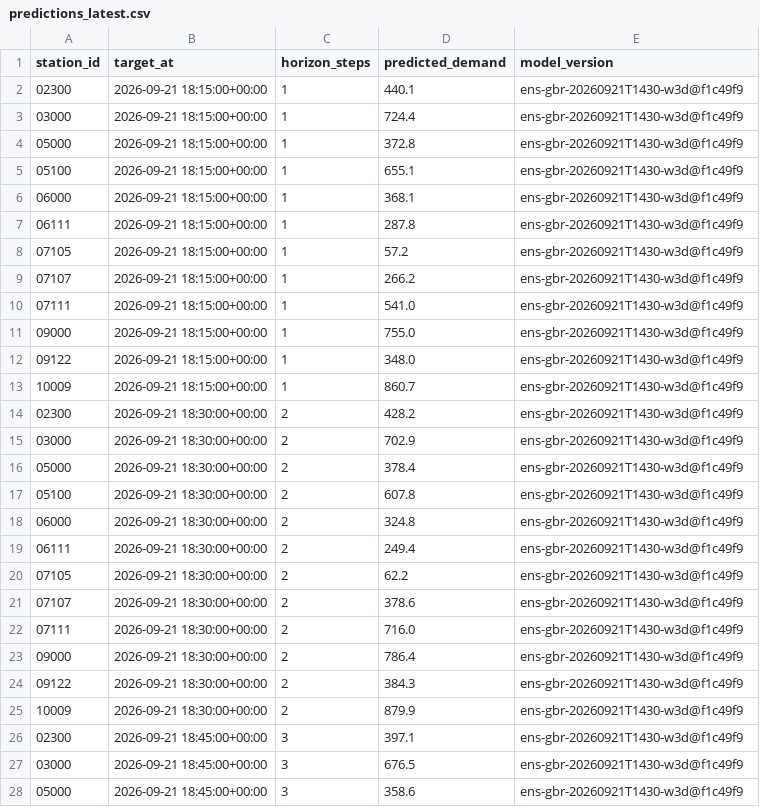
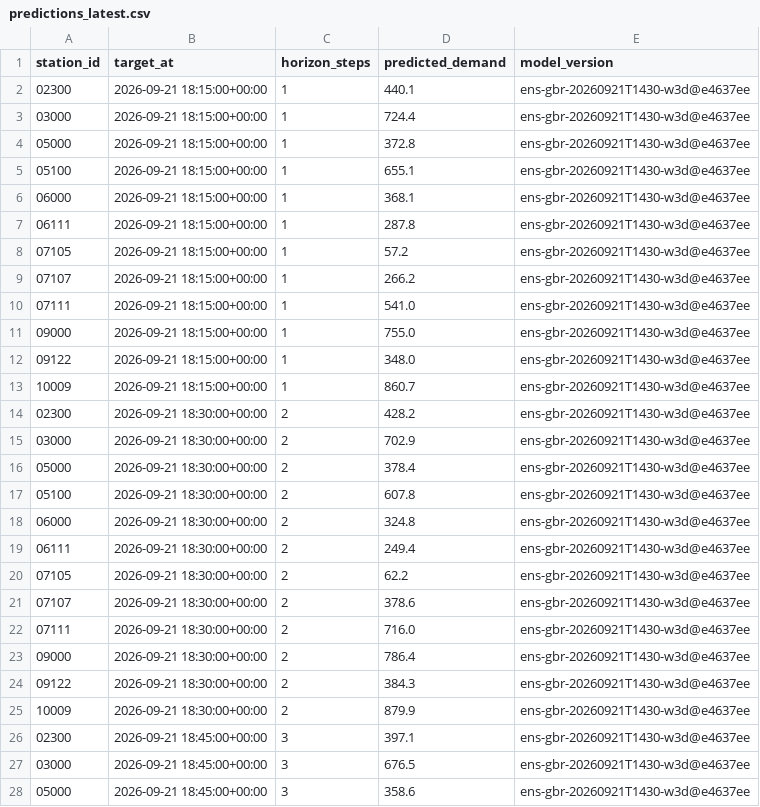
Before and after one commit to davidbrinez30/proyecto-visualizacion-2-mi-pulso-transmi, a CSV file: artifacts/predictions_latest.csv, drawn as a sheet; only a part is shown; the diff covers the shown part only.

```diff
--- a/artifacts/predictions_latest.csv
+++ b/artifacts/predictions_latest.csv
@@ -1,28 +1,28 @@
 station_id,target_at,horizon_steps,predicted_demand,model_version
-02300,2026-09-21 18:15:00+00:00,1,440.1,ens-gbr-20260921T1430-w3d@f1c49f9
-03000,2026-09-21 18:15:00+00:00,1,724.4,ens-gbr-20260921T1430-w3d@f1c49f9
-05000,2026-09-21 18:15:00+00:00,1,372.8,ens-gbr-20260921T1430-w3d@f1c49f9
-05100,2026-09-21 18:15:00+00:00,1,655.1,ens-gbr-20260921T1430-w3d@f1c49f9
-06000,2026-09-21 18:15:00+00:00,1,368.1,ens-gbr-20260921T1430-w3d@f1c49f9
-06111,2026-09-21 18:15:00+00:00,1,287.8,ens-gbr-20260921T1430-w3d@f1c49f9
-07105,2026-09-21 18:15:00+00:00,1,57.2,ens-gbr-20260921T1430-w3d@f1c49f9
-07107,2026-09-21 18:15:00+00:00,1,266.2,ens-gbr-20260921T1430-w3d@f1c49f9
-07111,2026-09-21 18:15:00+00:00,1,541.0,ens-gbr-20260921T1430-w3d@f1c49f9
-09000,2026-09-21 18:15:00+00:00,1,755.0,ens-gbr-20260921T1430-w3d@f1c49f9
-09122,2026-09-21 18:15:00+00:00,1,348.0,ens-gbr-20260921T1430-w3d@f1c49f9
-10009,2026-09-21 18:15:00+00:00,1,860.7,ens-gbr-20260921T1430-w3d@f1c49f9
-02300,2026-09-21 18:30:00+00:00,2,428.2,ens-gbr-20260921T1430-w3d@f1c49f9
-03000,2026-09-21 18:30:00+00:00,2,702.9,ens-gbr-20260921T1430-w3d@f1c49f9
-05000,2026-09-21 18:30:00+00:00,2,378.4,ens-gbr-20260921T1430-w3d@f1c49f9
-05100,2026-09-21 18:30:00+00:00,2,607.8,ens-gbr-20260921T1430-w3d@f1c49f9
-06000,2026-09-21 18:30:00+00:00,2,324.8,ens-gbr-20260921T1430-w3d@f1c49f9
-06111,2026-09-21 18:30:00+00:00,2,249.4,ens-gbr-20260921T1430-w3d@f1c49f9
-07105,2026-09-21 18:30:00+00:00,2,62.2,ens-gbr-20260921T1430-w3d@f1c49f9
-07107,2026-09-21 18:30:00+00:00,2,378.6,ens-gbr-20260921T1430-w3d@f1c49f9
-07111,2026-09-21 18:30:00+00:00,2,716.0,ens-gbr-20260921T1430-w3d@f1c49f9
-09000,2026-09-21 18:30:00+00:00,2,786.4,ens-gbr-20260921T1430-w3d@f1c49f9
-09122,2026-09-21 18:30:00+00:00,2,384.3,ens-gbr-20260921T1430-w3d@f1c49f9
-10009,2026-09-21 18:30:00+00:00,2,879.9,ens-gbr-20260921T1430-w3d@f1c49f9
-02300,2026-09-21 18:45:00+00:00,3,397.1,ens-gbr-20260921T1430-w3d@f1c49f9
-03000,2026-09-21 18:45:00+00:00,3,676.5,ens-gbr-20260921T1430-w3d@f1c49f9
-05000,2026-09-21 18:45:00+00:00,3,358.6,ens-gbr-20260921T1430-w3d@f1c49f9
+02300,2026-09-21 18:15:00+00:00,1,440.1,ens-gbr-20260921T1430-w3d@e4637ee
+03000,2026-09-21 18:15:00+00:00,1,724.4,ens-gbr-20260921T1430-w3d@e4637ee
+05000,2026-09-21 18:15:00+00:00,1,372.8,ens-gbr-20260921T1430-w3d@e4637ee
+05100,2026-09-21 18:15:00+00:00,1,655.1,ens-gbr-20260921T1430-w3d@e4637ee
+06000,2026-09-21 18:15:00+00:00,1,368.1,ens-gbr-20260921T1430-w3d@e4637ee
+06111,2026-09-21 18:15:00+00:00,1,287.8,ens-gbr-20260921T1430-w3d@e4637ee
+07105,2026-09-21 18:15:00+00:00,1,57.2,ens-gbr-20260921T1430-w3d@e4637ee
+07107,2026-09-21 18:15:00+00:00,1,266.2,ens-gbr-20260921T1430-w3d@e4637ee
+07111,2026-09-21 18:15:00+00:00,1,541.0,ens-gbr-20260921T1430-w3d@e4637ee
+09000,2026-09-21 18:15:00+00:00,1,755.0,ens-gbr-20260921T1430-w3d@e4637ee
+09122,2026-09-21 18:15:00+00:00,1,348.0,ens-gbr-20260921T1430-w3d@e4637ee
+10009,2026-09-21 18:15:00+00:00,1,860.7,ens-gbr-20260921T1430-w3d@e4637ee
+02300,2026-09-21 18:30:00+00:00,2,428.2,ens-gbr-20260921T1430-w3d@e4637ee
+03000,2026-09-21 18:30:00+00:00,2,702.9,ens-gbr-20260921T1430-w3d@e4637ee
+05000,2026-09-21 18:30:00+00:00,2,378.4,ens-gbr-20260921T1430-w3d@e4637ee
+05100,2026-09-21 18:30:00+00:00,2,607.8,ens-gbr-20260921T1430-w3d@e4637ee
+06000,2026-09-21 18:30:00+00:00,2,324.8,ens-gbr-20260921T1430-w3d@e4637ee
+06111,2026-09-21 18:30:00+00:00,2,249.4,ens-gbr-20260921T1430-w3d@e4637ee
+07105,2026-09-21 18:30:00+00:00,2,62.2,ens-gbr-20260921T1430-w3d@e4637ee
+07107,2026-09-21 18:30:00+00:00,2,378.6,ens-gbr-20260921T1430-w3d@e4637ee
+07111,2026-09-21 18:30:00+00:00,2,716.0,ens-gbr-20260921T1430-w3d@e4637ee
+09000,2026-09-21 18:30:00+00:00,2,786.4,ens-gbr-20260921T1430-w3d@e4637ee
+09122,2026-09-21 18:30:00+00:00,2,384.3,ens-gbr-20260921T1430-w3d@e4637ee
+10009,2026-09-21 18:30:00+00:00,2,879.9,ens-gbr-20260921T1430-w3d@e4637ee
+02300,2026-09-21 18:45:00+00:00,3,397.1,ens-gbr-20260921T1430-w3d@e4637ee
+03000,2026-09-21 18:45:00+00:00,3,676.5,ens-gbr-20260921T1430-w3d@e4637ee
+05000,2026-09-21 18:45:00+00:00,3,358.6,ens-gbr-20260921T1430-w3d@e4637ee
```
Also changed, not shown: 21 edited cells elsewhere in this file, 2 other files.
